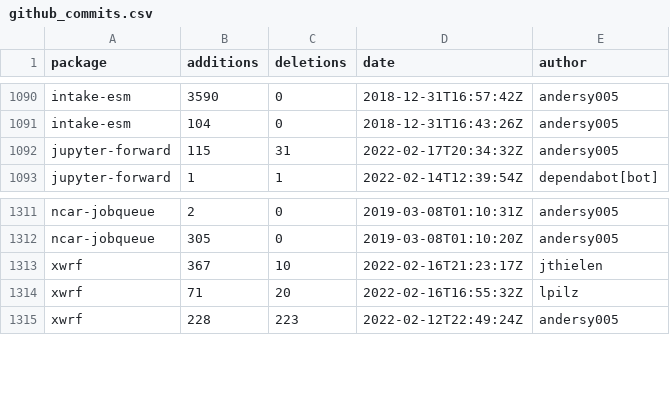
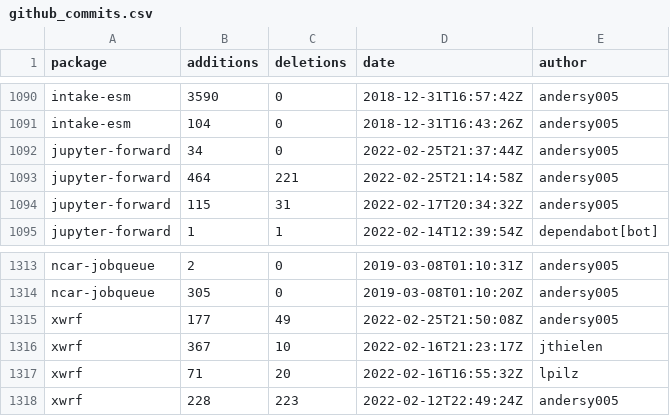
Before and after one commit to ncar-xdev/ncar-xdev.github.io, a CSV file: data/github_commits.csv, drawn as a sheet; only a part is shown, gaps mark what is left out; the diff names each change by its address in the sheet, - before the commit and + after, or states it on an @@ line.

```diff
--- a/data/github_commits.csv
+++ b/data/github_commits.csv
+row 1092: jupyter-forward | 34 | 0 | 2022-02-25T21:37:44Z | andersy005
+row 1093: jupyter-forward | 464 | 221 | 2022-02-25T21:14:58Z | andersy005
+row 1315: xwrf | 177 | 49 | 2022-02-25T21:50:08Z | andersy005
```
Also changed, not shown: data/github_issues.csv, data/github_repos.csv, 29 other files.
